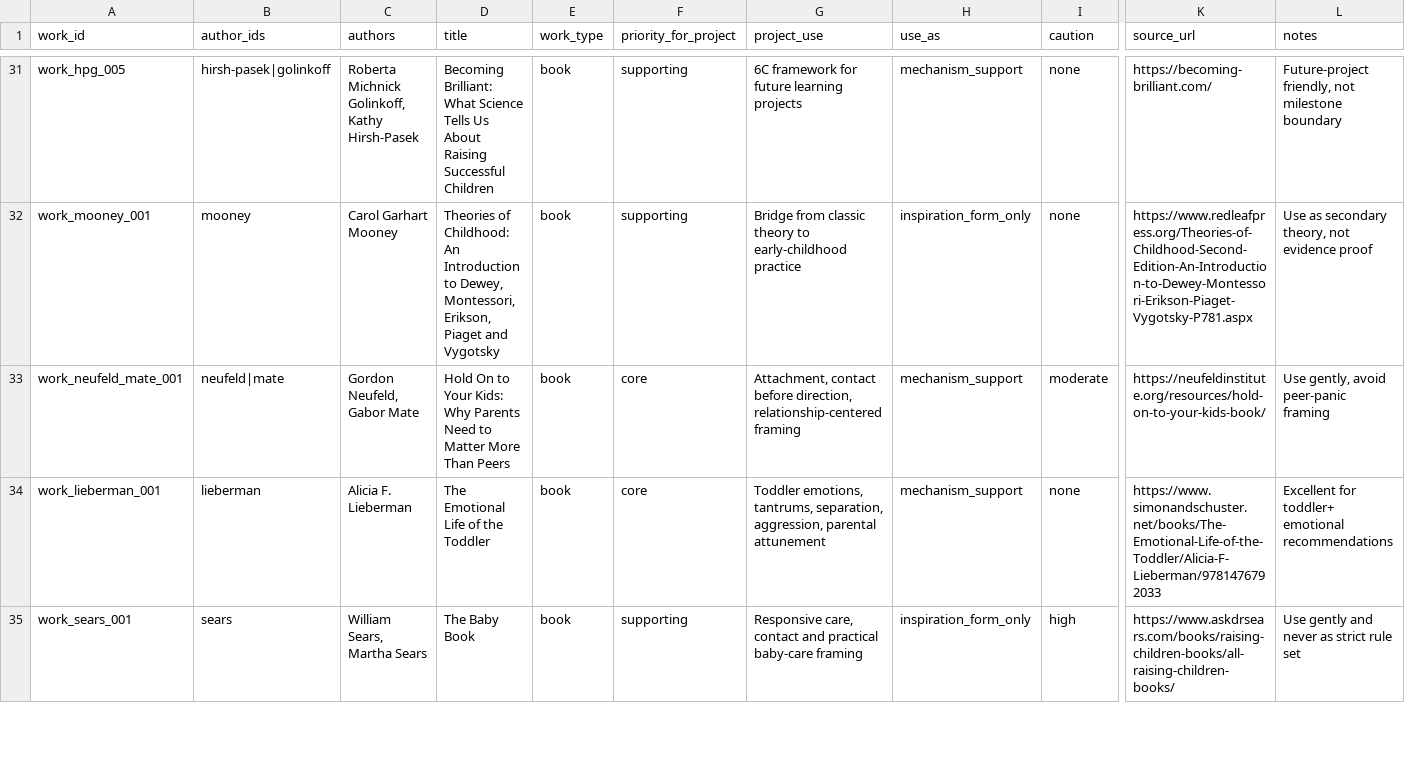
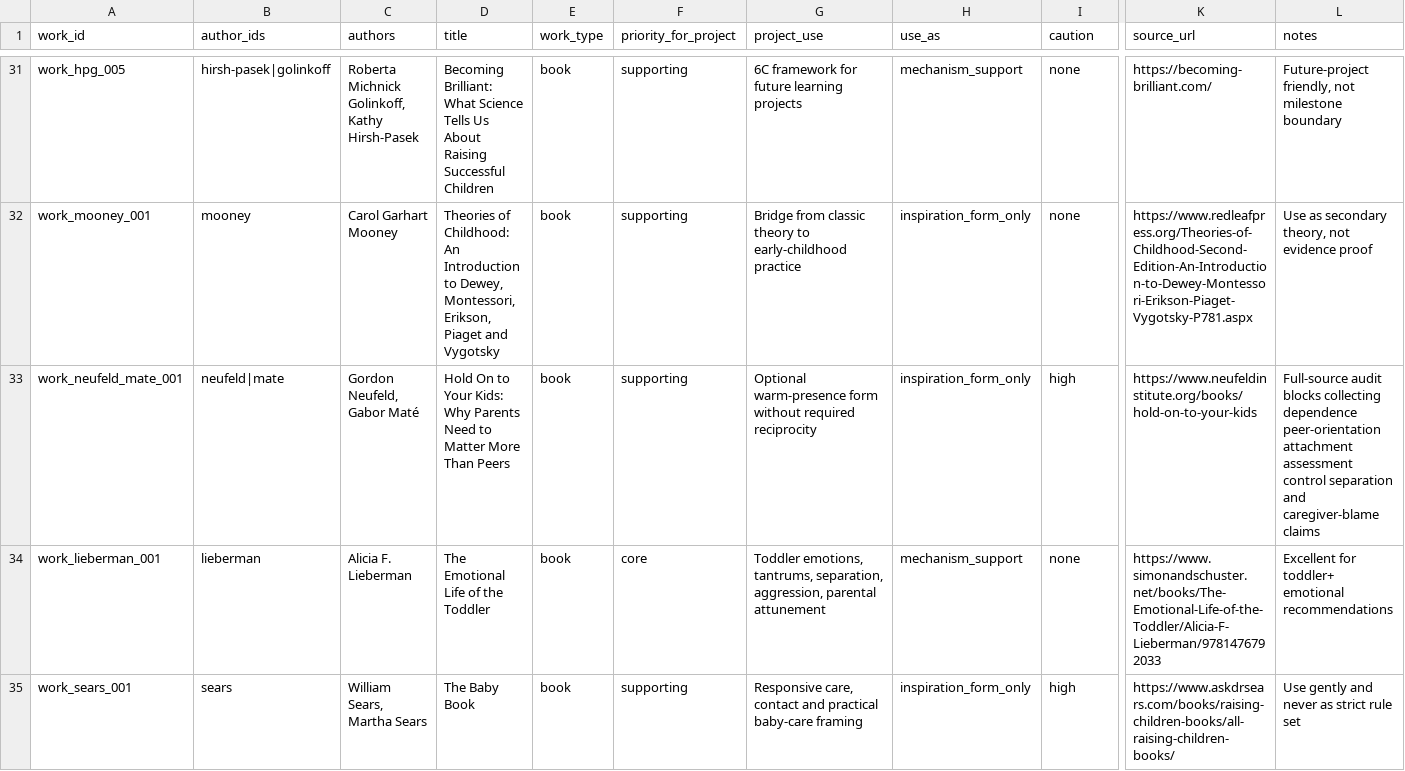
Before and after one commit to tolyashevche-rgb/Milestones, a CSV file: knowledge_base/author_works_inventory.csv, drawn as a sheet; only a part is shown, gaps mark what is left out; the diff names each change by its address in the sheet, - before the commit and + after, or states it on an @@ line.

```diff
--- a/knowledge_base/author_works_inventory.csv
+++ b/knowledge_base/author_works_inventory.csv
-C33 (authors): Gordon Neufeld, Gabor Mate
+C33 (authors): Gordon Neufeld, Gabor Maté
-F33 (priority_for_project): core
+F33 (priority_for_project): supporting
-G33 (project_use): Attachment, contact before direction, relationship-centered framing
+G33 (project_use): Optional warm-presence form without required reciprocity
-H33 (use_as): mechanism_support
+H33 (use_as): inspiration_form_only
-I33 (caution): moderate
+I33 (caution): high
-K33 (source_url): https://neufeldinstitute.org/resources/hold-on-to-your-kids-book/
+K33 (source_url): https://www.neufeldinstitute.org/books/hold-on-to-your-kids
-L33 (notes): Use gently, avoid peer-panic framing
+L33 (notes): Full-source audit blocks collecting dependence peer-orientation attachment assessment control separation and caregiver-blame claims
```
Also changed, not shown: knowledge_base/authors_registry.csv, knowledge_base/recommendation_author_map.csv, 4 other files.
